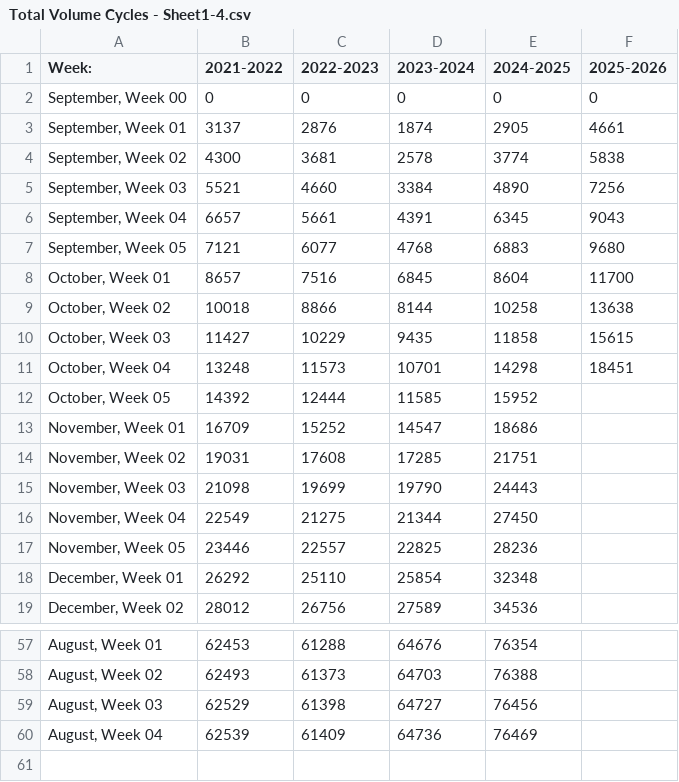
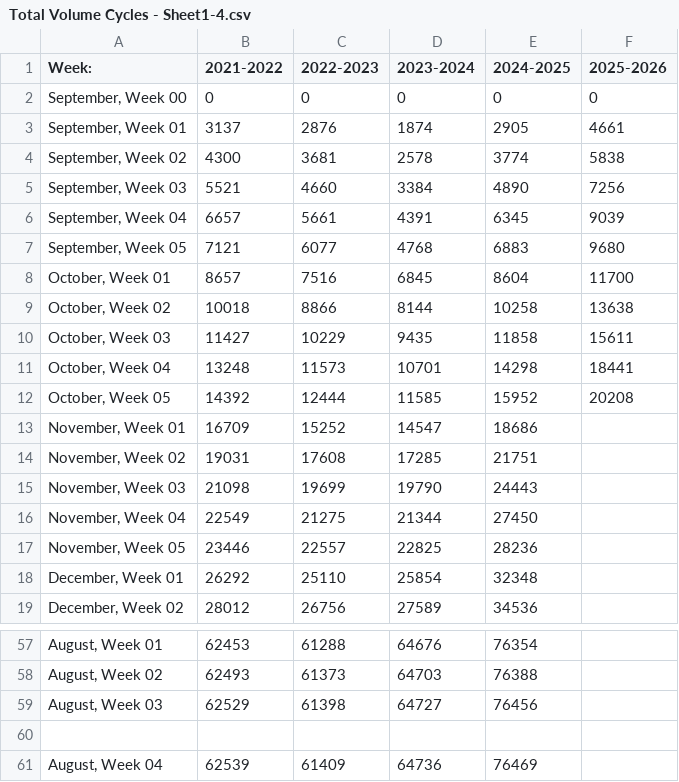
Before and after one commit to anishgabey/LSAC_LSAT-Data, a CSV file: Total Volume Cycles - Sheet1-4.csv, drawn as a sheet; only a part is shown, gaps mark what is left out.

Commit message:
Update Total Volume Cycles - Sheet1-4.csv

```diff
--- a/Total Volume Cycles - Sheet1-4.csv
+++ b/Total Volume Cycles - Sheet1-4.csv
@@ -5,3 +5,3 @@ Week:,2021-2022,2022-2023,2023-2024,2024-2025,2025-2026
 "September, Week 03",5521,4660,3384,4890,7256
-"September, Week 04",6657,5661,4391,6345,9043
+"September, Week 04",6657,5661,4391,6345,9039
 "September, Week 05",7121,6077,4768,6883,9680
@@ -9,5 +9,5 @@ Week:,2021-2022,2022-2023,2023-2024,2024-2025,2025-2026
 "October, Week 02",10018,8866,8144,10258,13638
-"October, Week 03",11427,10229,9435,11858,15615
-"October, Week 04",13248,11573,10701,14298,18451
-"October, Week 05",14392,12444,11585,15952,
+"October, Week 03",11427,10229,9435,11858,15611
+"October, Week 04",13248,11573,10701,14298,18441
+"October, Week 05",14392,12444,11585,15952,20208
 "November, Week 01",16709,15252,14547,18686,
@@ -59,2 +59,3 @@ Week:,2021-2022,2022-2023,2023-2024,2024-2025,2025-2026
 "August, Week 03",62529,61398,64727,76456,
+
 "August, Week 04",62539,61409,64736,76469,
```
